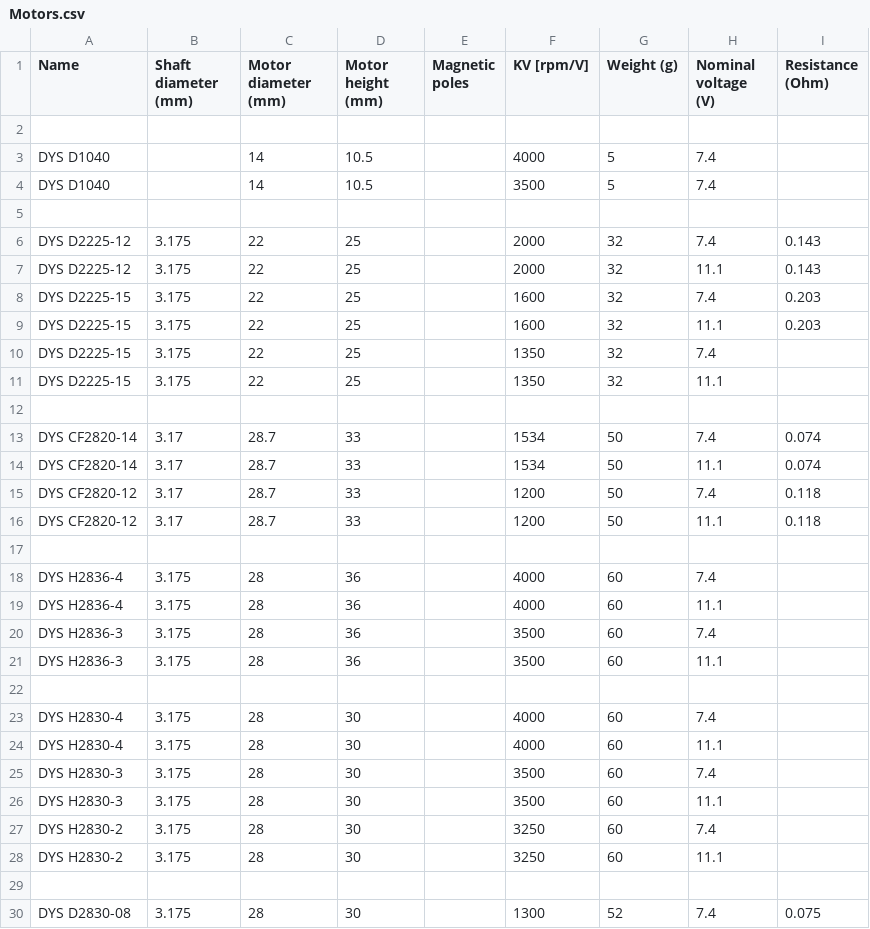
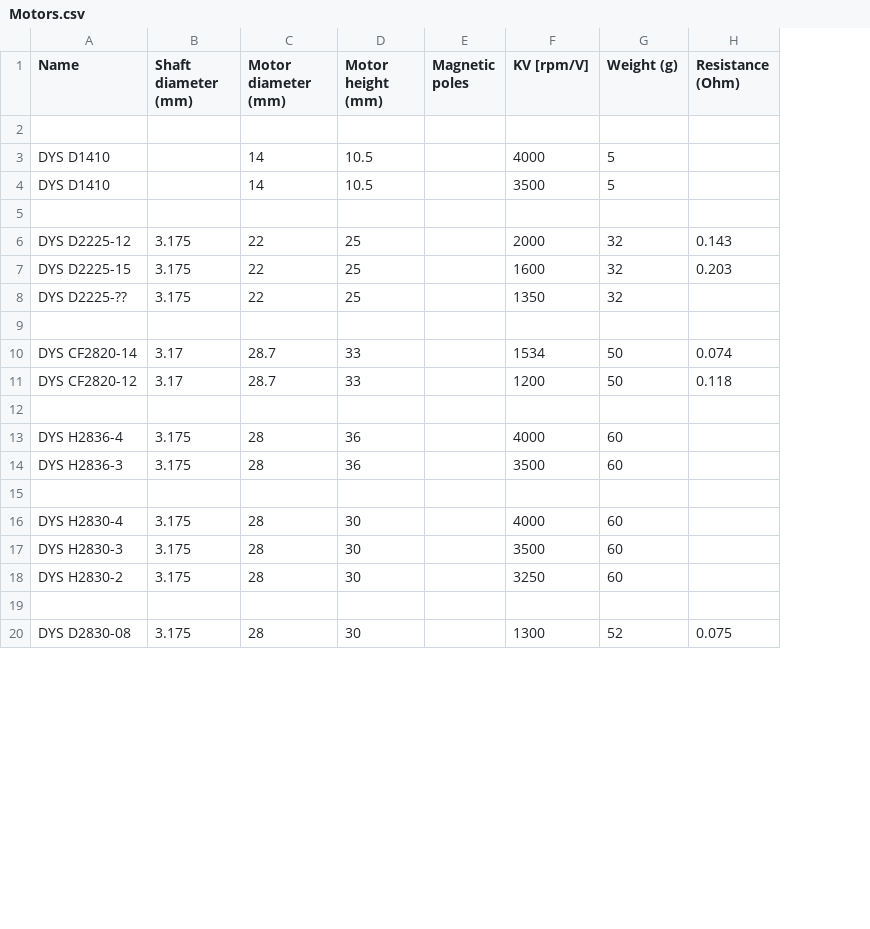
Before and after one commit to cosmo97/YAD, a CSV file: Aldo/Propulsion/Datasets/Motors/Motors.csv, drawn as a sheet; only a part is shown; removed rows and columns are numbered as before the commit, all else as after; the diff covers the shown part only; the diff names each change by its address in the sheet, - before the commit and + after, or states it on an @@ line.

```diff
--- a/Aldo/Propulsion/Datasets/Motors/Motors.csv
+++ b/Aldo/Propulsion/Datasets/Motors/Motors.csv
-column H (Nominal voltage (V)), rows 3-6: 7.4 | 7.4 |  | 7.4; row 8: 7.4; row 10: 7.4; row 13: 7.4; rows 16-18: 11.1 |  | 7.4; rows 21-23: 11.1 |  | 7.4; row 25: 7.4; rows 28-30: 11.1 |  | 7.4
-A3:A4 (Name): DYS D1040
+A3:A4 (Name): DYS D1410
-row 7: DYS D2225-12 | 3.175 | 22 | 25 |  | 2000 | 32 | 11.1 | 0.143
-row 9: DYS D2225-15 | 3.175 | 22 | 25 |  | 1600 | 32 | 11.1 | 0.203
-A8 (Name): DYS D2225-15
+A8 (Name): DYS D2225-??
-row 11: DYS D2225-15 | 3.175 | 22 | 25 |  | 1350 | 32 | 11.1
-row 14: DYS CF2820-14 | 3.17 | 28.7 | 33 |  | 1534 | 50 | 11.1 | 0.074
-row 15: DYS CF2820-12 | 3.17 | 28.7 | 33 |  | 1200 | 50 | 7.4 | 0.118
-row 19: DYS H2836-4 | 3.175 | 28 | 36 |  | 4000 | 60 | 11.1
-row 20: DYS H2836-3 | 3.175 | 28 | 36 |  | 3500 | 60 | 7.4
-row 24: DYS H2830-4 | 3.175 | 28 | 30 |  | 4000 | 60 | 11.1
-row 26: DYS H2830-3 | 3.175 | 28 | 30 |  | 3500 | 60 | 11.1
-row 27: DYS H2830-2 | 3.175 | 28 | 30 |  | 3250 | 60 | 7.4
```
Also changed, not shown: 8 removed rows elsewhere in this file, Aldo/Propulsion/Datasets/Propellers/Propellers_ideal.csv, 1 other file.
